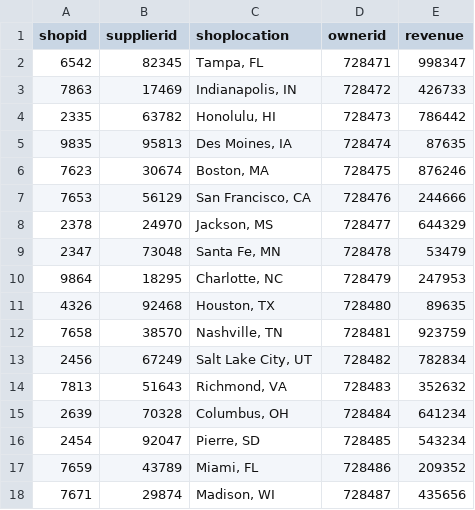
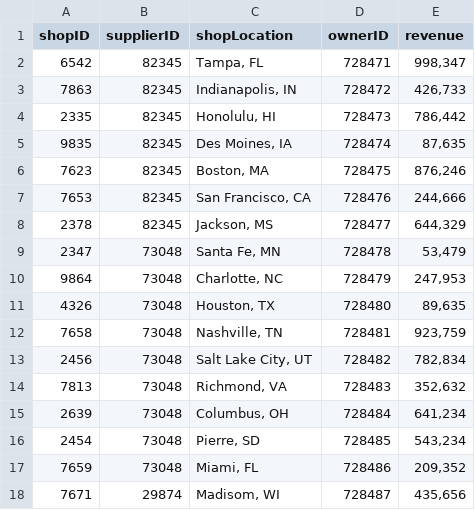
Before and after one commit to meenakukkadam/CoffeeShopDatabase, a CSV file: coffeeShopShops.csv, drawn as a sheet; only a part is shown; the diff covers the shown part only.

```diff
--- a/coffeeShopShops.csv
+++ b/coffeeShopShops.csv
@@ -1,18 +1,18 @@
-shopid,supplierid,shoplocation,ownerid,revenue
-6542,82345,"Tampa, FL",728471,"998347"
-7863,17469,"Indianapolis, IN",728472,"426733"
-2335,63782,"Honolulu, HI",728473,"786442"
-9835,95813,"Des Moines, IA",728474,"87635"
-7623,30674,"Boston, MA",728475,"876246"
-7653,56129,"San Francisco, CA",728476,"244666"
-2378,24970,"Jackson, MS",728477,"644329"
-2347,73048,"Santa Fe, MN",728478,"53479"
-9864,18295,"Charlotte, NC",728479,"247953"
-4326,92468,"Houston, TX",728480,"89635"
-7658,38570,"Nashville, TN",728481,"923759"
-2456,67249,"Salt Lake City, UT",728482,"782834"
-7813,51643,"Richmond, VA",728483,"352632"
-2639,70328,"Columbus, OH",728484,"641234"
-2454,92047,"Pierre, SD",728485,"543234"
-7659,43789,"Miami, FL",728486,"209352"
-7671,29874,"Madison, WI",728487,"435656"
+shopID,supplierID,shopLocation,ownerID,revenue,,,,,,,
+6542,82345,"Tampa, FL",728471,"998,347",,,,,,,
+7863,82345,"Indianapolis, IN",728472,"426,733",,,,,,,
+2335,82345,"Honolulu, HI",728473,"786,442",,,,,,,
+9835,82345,"Des Moines, IA",728474,"87,635",,,,,,,
+7623,82345,"Boston, MA",728475,"876,246",,,,,,,
+7653,82345,"San Francisco, CA",728476,"244,666",,,,,,,
+2378,82345,"Jackson, MS",728477,"644,329",,,,,,,
+2347,73048,"Santa Fe, MN",728478,"53,479",,,,,,,
+9864,73048,"Charlotte, NC",728479,"247,953",,,,,,,
+4326,73048,"Houston, TX",728480,"89,635",,,,,,,
+7658,73048,"Nashville, TN",728481,"923,759",,,,,,,
+2456,73048,"Salt Lake City, UT",728482,"782,834",,,,,,,
+7813,73048,"Richmond, VA",728483,"352,632",,,,,,,
+2639,73048,"Columbus, OH",728484,"641,234",,,,,,,
+2454,73048,"Pierre, SD",728485,"543,234",,,,,,,
+7659,73048,"Miami, FL",728486,"209,352",,,,,,,
+7671,29874,"Madisom, WI",728487,"435,656",,,,,,,
```
Also changed, not shown: 15 edited cells elsewhere in this file, 3 other files.
